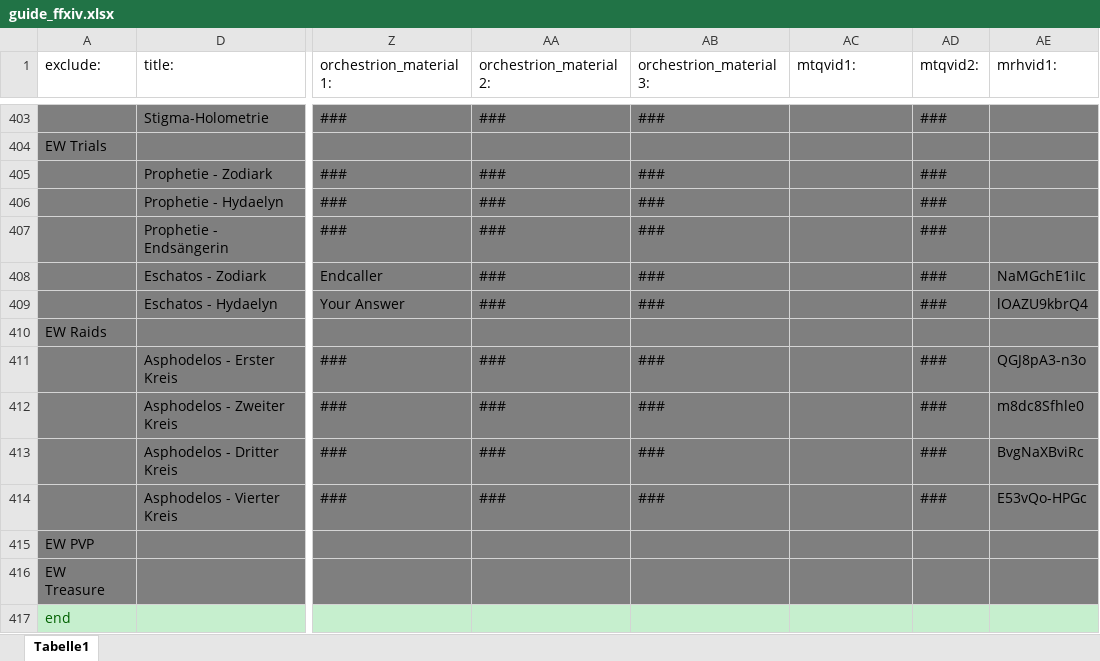
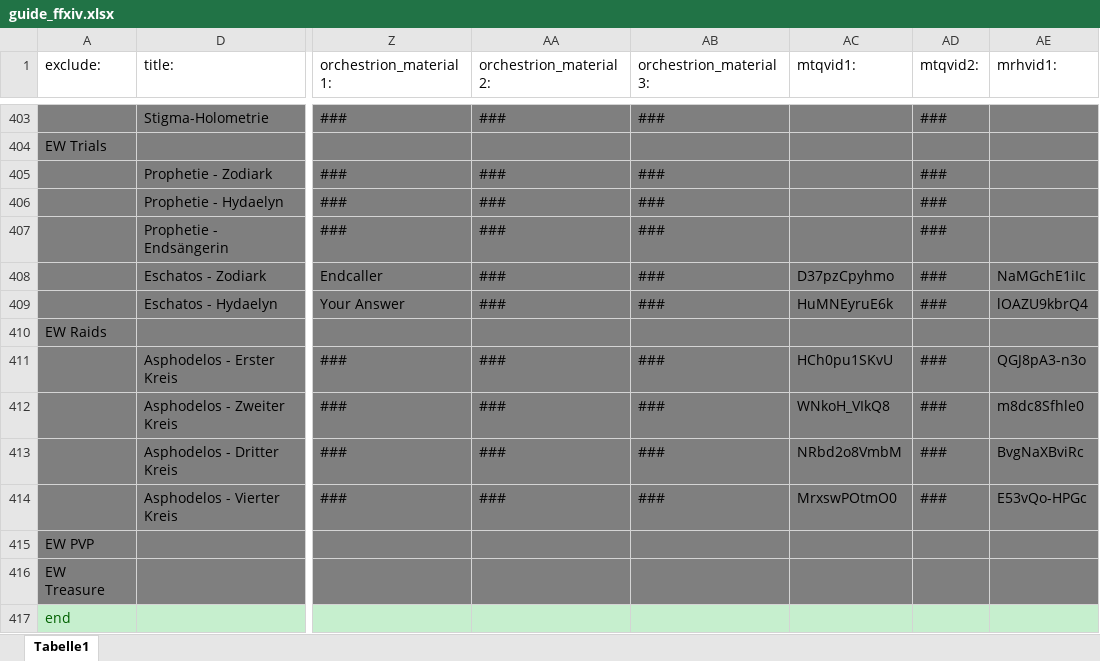
Before and after one commit to Akurosia/DevFFXIVPocketGuide, an Excel workbook: guide_ffxiv.xlsx, sheet Tabelle1, drawn as a sheet; only a part is shown, gaps mark what is left out; values as stored, in another font and other column widths than the file's, no borders; conditional formats not drawn; the diff names each change by its address in the sheet, - before the commit and + after, or states it on an @@ line.

```diff
--- a/guide_ffxiv.xlsx (sheet Tabelle1)
+++ b/guide_ffxiv.xlsx (sheet Tabelle1)
-AC408 (mtqvid1:): (empty)
+AC408 (mtqvid1:): D37pzCpyhmo
-AC409 (mtqvid1:): (empty)
+AC409 (mtqvid1:): HuMNEyruE6k
-AC411 (mtqvid1:): (empty)
+AC411 (mtqvid1:): HCh0pu1SKvU
-AC412 (mtqvid1:): (empty)
+AC412 (mtqvid1:): WNkoH_VIkQ8
-AC413 (mtqvid1:): (empty)
+AC413 (mtqvid1:): NRbd2o8VmbM
-AC414 (mtqvid1:): (empty)
+AC414 (mtqvid1:): MrxswPOtmO0
```
Also changed, not shown: 14 other files.
